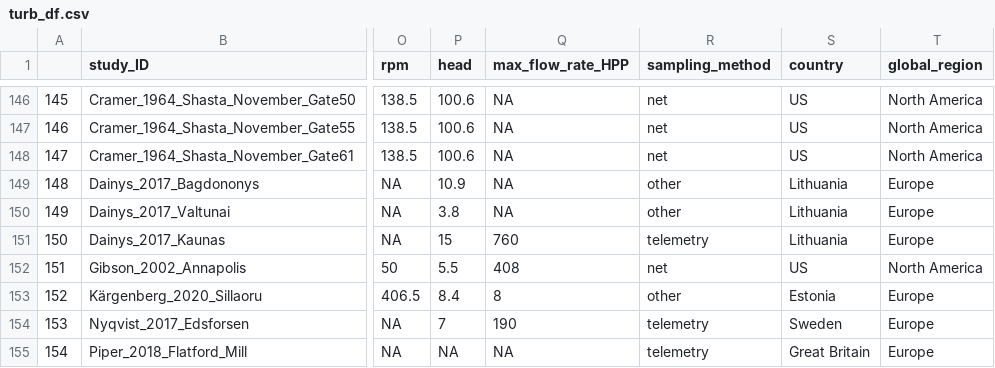
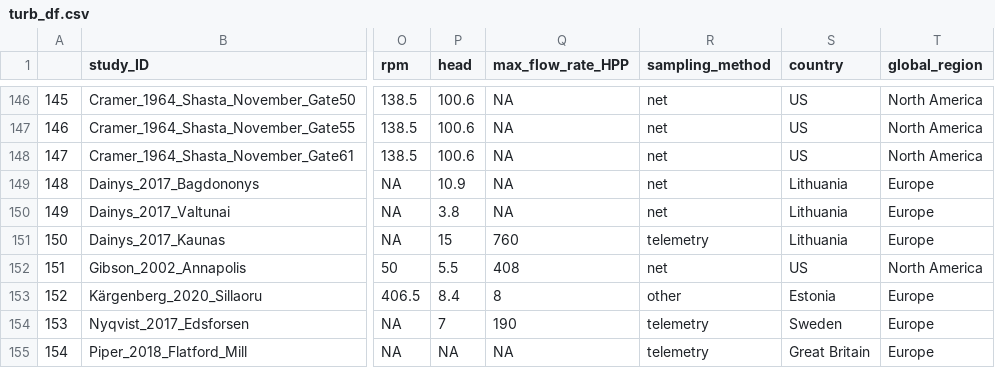
Before and after one commit to jradinger/Turbine_mortality, a CSV file: Data/turb_df.csv, drawn as a sheet; only a part is shown, gaps mark what is left out; the diff names each change by its address in the sheet, - before the commit and + after, or states it on an @@ line.

```diff
--- a/Data/turb_df.csv
+++ b/Data/turb_df.csv
-R149:R150 (sampling_method): other
+R149:R150 (sampling_method): net
```
Also changed, not shown: Data/turb_mort_df.csv.
